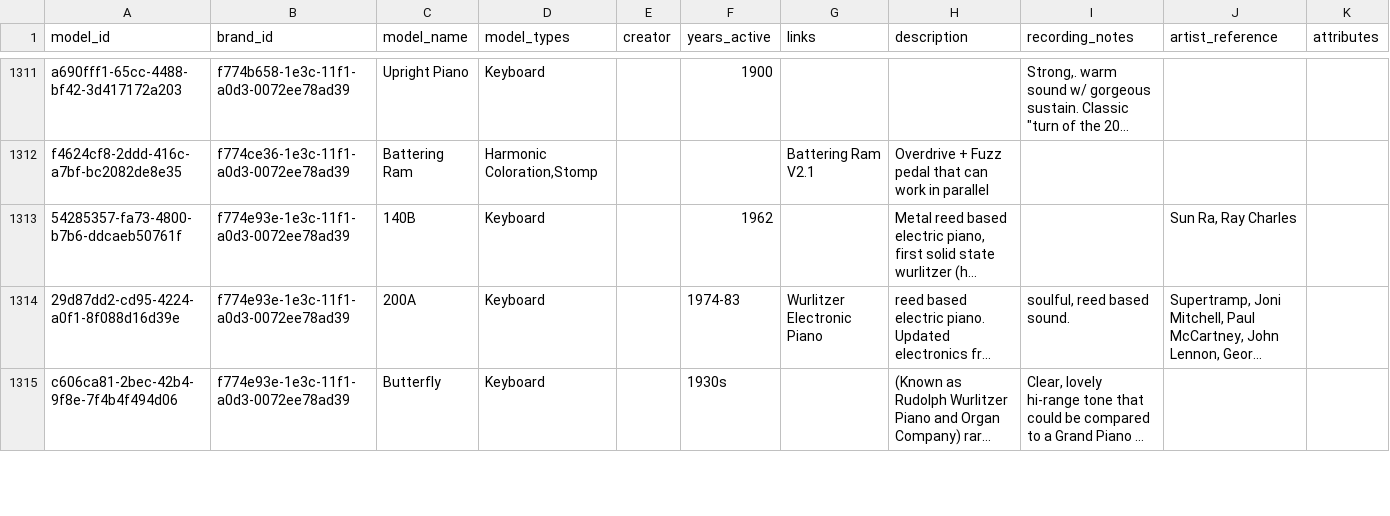
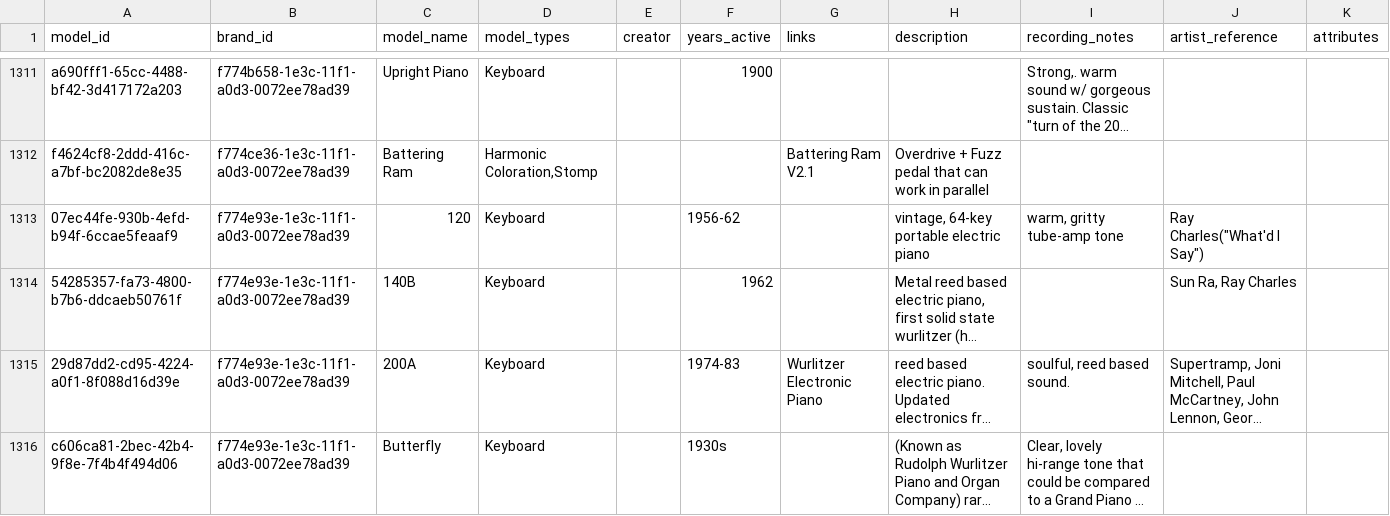
Before and after one commit to edtbl76/stud.io, a CSV file: csv/models.csv, drawn as a sheet; only a part is shown, gaps mark what is left out; long unchanged cells end in …; the diff names each change by its address in the sheet, - before the commit and + after, or states it on an @@ line.

```diff
--- a/csv/models.csv
+++ b/csv/models.csv
+row 1313: 07ec44fe-930b-4efd-b94f-6ccae5feaaf9 | f774e93e-1e3c-11f1-a0d3-0072ee78ad39 | 120 | Keyboard |  | 1956-62 |  | vintage, 64-key portable electric piano | warm, gritty tube-amp tone | Ray Charles("What'd I Say")
```
Also changed, not shown: csv/brands.csv, import/Studio 2026 - Libraries.csv, 4 other files.
